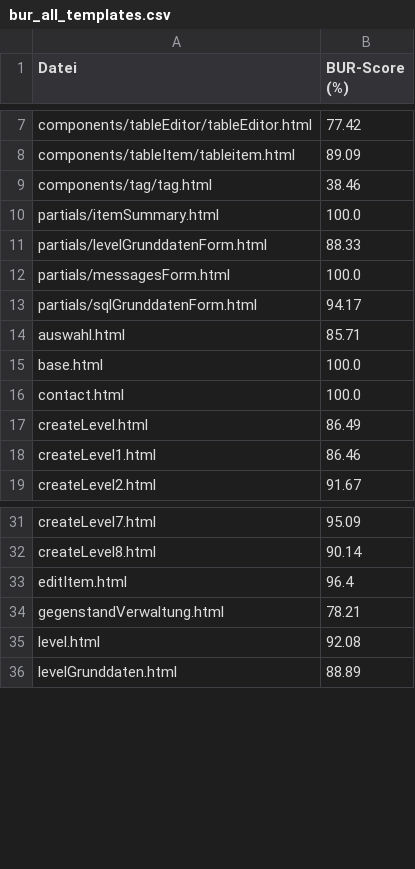
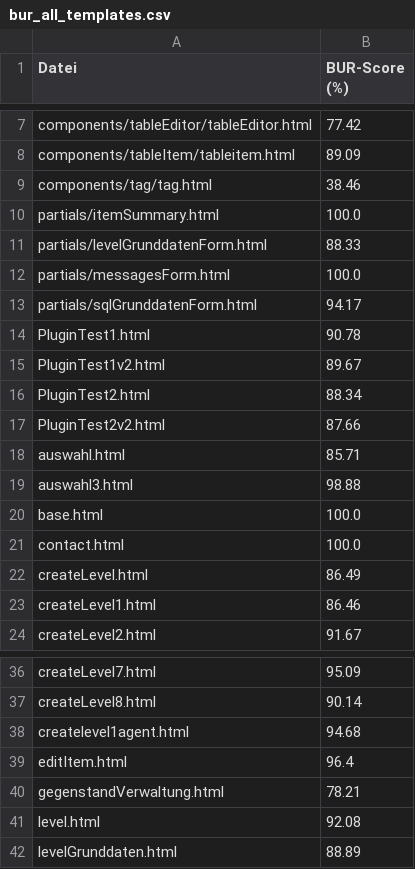
Before and after one commit to Roni-Aba/SQLQuestEditor, a CSV file: docs/evaluation/bur/bur_all_templates.csv, drawn as a sheet; only a part is shown, gaps mark what is left out; the diff names each change by its address in the sheet, - before the commit and + after, or states it on an @@ line.

Commit message:
add: update agents.md, claude.md and templates

```diff
--- a/docs/evaluation/bur/bur_all_templates.csv
+++ b/docs/evaluation/bur/bur_all_templates.csv
+row 14: PluginTest1.html | 90.78
+row 15: PluginTest1v2.html | 89.67
+row 16: PluginTest2.html | 88.34
+row 17: PluginTest2v2.html | 87.66
+row 19: auswahl3.html | 98.88
+row 38: createlevel1agent.html | 94.68
```
Also changed, not shown: docs/evaluation/apr/apr_all_templates.csv, docs/evaluation/isr/isr_all_templates.csv, 3 other files.
